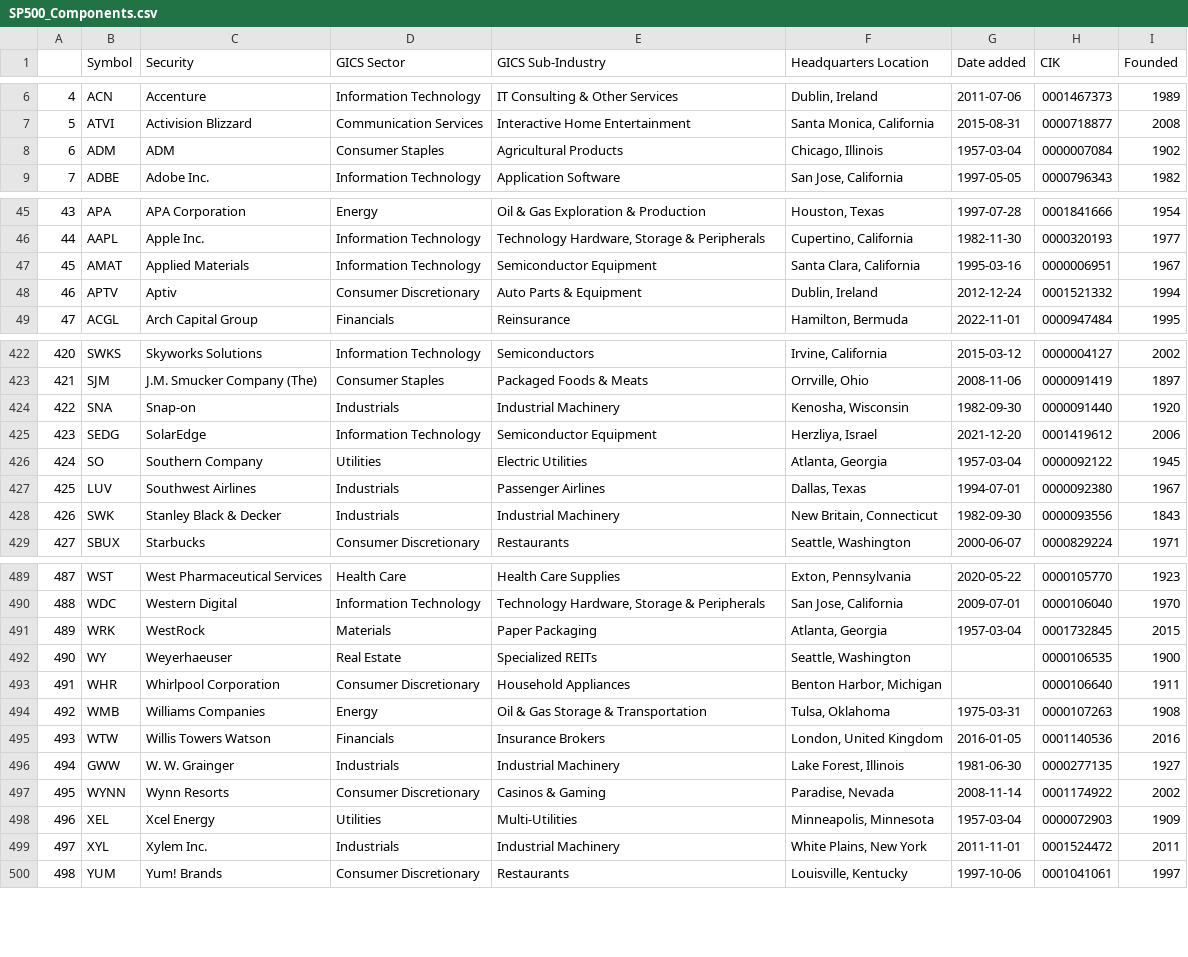
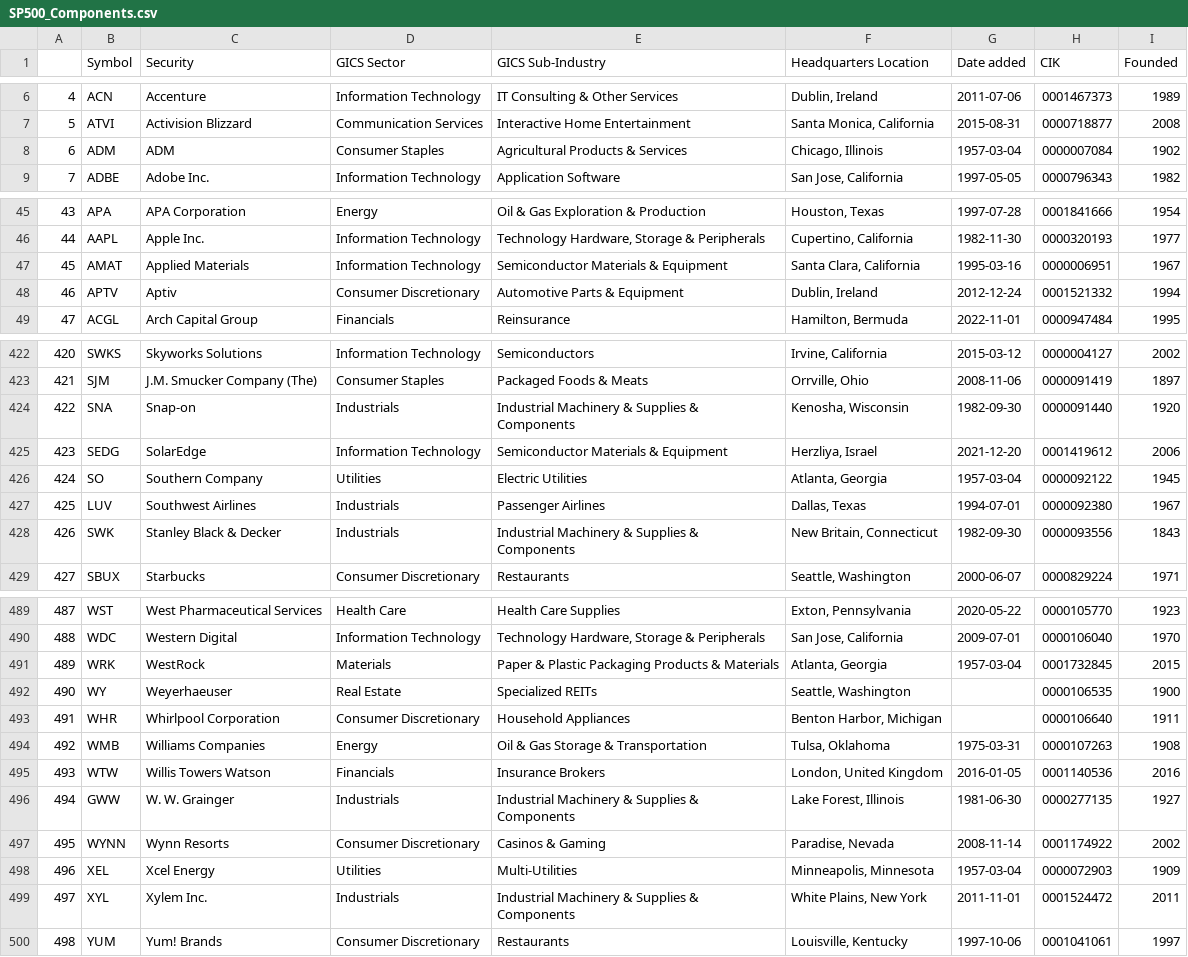
Before and after one commit to vvelicu/s-p500, a CSV file: data/SP500_Components.csv, drawn as a sheet; only a part is shown, gaps mark what is left out; the diff covers the shown part only.

```diff
--- a/data/SP500_Components.csv
+++ b/data/SP500_Components.csv
@@ -7,3 +7,3 @@
 5,ATVI,Activision Blizzard,Communication Services,Interactive Home Entertainment,"Santa Monica, California",2015-08-31,0000718877,2008
-6,ADM,ADM,Consumer Staples,Agricultural Products,"Chicago, Illinois",1957-03-04,0000007084,1902
+6,ADM,ADM,Consumer Staples,Agricultural Products & Services,"Chicago, Illinois",1957-03-04,0000007084,1902
 7,ADBE,Adobe Inc.,Information Technology,Application Software,"San Jose, California",1997-05-05,0000796343,1982
@@ -46,4 +46,4 @@
 44,AAPL,Apple Inc.,Information Technology,"Technology Hardware, Storage & Peripherals","Cupertino, California",1982-11-30,0000320193,1977
-45,AMAT,Applied Materials,Information Technology,Semiconductor Equipment,"Santa Clara, California",1995-03-16,0000006951,1967
-46,APTV,Aptiv,Consumer Discretionary,Auto Parts & Equipment,"Dublin, Ireland",2012-12-24,0001521332,1994
+45,AMAT,Applied Materials,Information Technology,Semiconductor Materials & Equipment,"Santa Clara, California",1995-03-16,0000006951,1967
+46,APTV,Aptiv,Consumer Discretionary,Automotive Parts & Equipment,"Dublin, Ireland",2012-12-24,0001521332,1994
 47,ACGL,Arch Capital Group,Financials,Reinsurance,"Hamilton, Bermuda",2022-11-01,0000947484,1995
@@ -423,7 +423,7 @@
 421,SJM,J.M. Smucker Company (The),Consumer Staples,Packaged Foods & Meats,"Orrville, Ohio",2008-11-06,0000091419,1897
-422,SNA,Snap-on,Industrials,Industrial Machinery,"Kenosha, Wisconsin",1982-09-30,0000091440,1920
-423,SEDG,SolarEdge,Information Technology,Semiconductor Equipment,"Herzliya, Israel",2021-12-20,0001419612,2006
+422,SNA,Snap-on,Industrials,Industrial Machinery & Supplies & Components,"Kenosha, Wisconsin",1982-09-30,0000091440,1920
+423,SEDG,SolarEdge,Information Technology,Semiconductor Materials & Equipment,"Herzliya, Israel",2021-12-20,0001419612,2006
 424,SO,Southern Company,Utilities,Electric Utilities,"Atlanta, Georgia",1957-03-04,0000092122,1945
 425,LUV,Southwest Airlines,Industrials,Passenger Airlines,"Dallas, Texas",1994-07-01,0000092380,1967
-426,SWK,Stanley Black & Decker,Industrials,Industrial Machinery,"New Britain, Connecticut",1982-09-30,0000093556,1843
+426,SWK,Stanley Black & Decker,Industrials,Industrial Machinery & Supplies & Components,"New Britain, Connecticut",1982-09-30,0000093556,1843
 427,SBUX,Starbucks,Consumer Discretionary,Restaurants,"Seattle, Washington",2000-06-07,0000829224,1971
@@ -490,3 +490,3 @@
 488,WDC,Western Digital,Information Technology,"Technology Hardware, Storage & Peripherals","San Jose, California",2009-07-01,0000106040,1970
-489,WRK,WestRock,Materials,Paper Packaging,"Atlanta, Georgia",1957-03-04,0001732845,2015
+489,WRK,WestRock,Materials,Paper & Plastic Packaging Products & Materials,"Atlanta, Georgia",1957-03-04,0001732845,2015
 490,WY,Weyerhaeuser,Real Estate,Specialized REITs,"Seattle, Washington",,0000106535,1900
@@ -495,6 +495,6 @@
 493,WTW,Willis Towers Watson,Financials,Insurance Brokers,"London, United Kingdom",2016-01-05,0001140536,2016
-494,GWW,W. W. Grainger,Industrials,Industrial Machinery,"Lake Forest, Illinois",1981-06-30,0000277135,1927
+494,GWW,W. W. Grainger,Industrials,Industrial Machinery & Supplies & Components,"Lake Forest, Illinois",1981-06-30,0000277135,1927
 495,WYNN,Wynn Resorts,Consumer Discretionary,Casinos & Gaming,"Paradise, Nevada",2008-11-14,0001174922,2002
 496,XEL,Xcel Energy,Utilities,Multi-Utilities,"Minneapolis, Minnesota",1957-03-04,0000072903,1909
-497,XYL,Xylem Inc.,Industrials,Industrial Machinery,"White Plains, New York",2011-11-01,0001524472,2011
+497,XYL,Xylem Inc.,Industrials,Industrial Machinery & Supplies & Components,"White Plains, New York",2011-11-01,0001524472,2011
 498,YUM,Yum! Brands,Consumer Discretionary,Restaurants,"Louisville, Kentucky",1997-10-06,0001041061,1997
```
Also changed, not shown: 30 edited cells elsewhere in this file.
